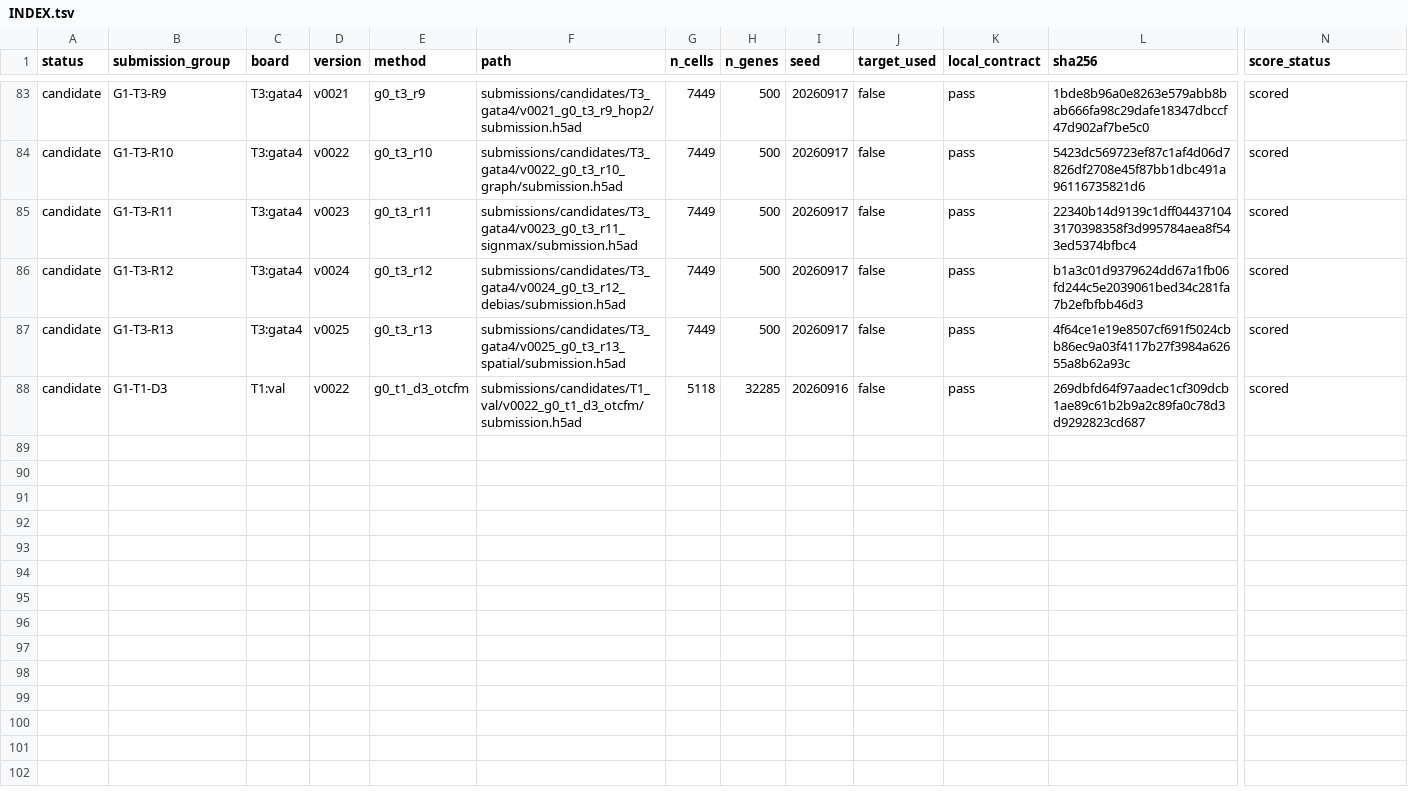
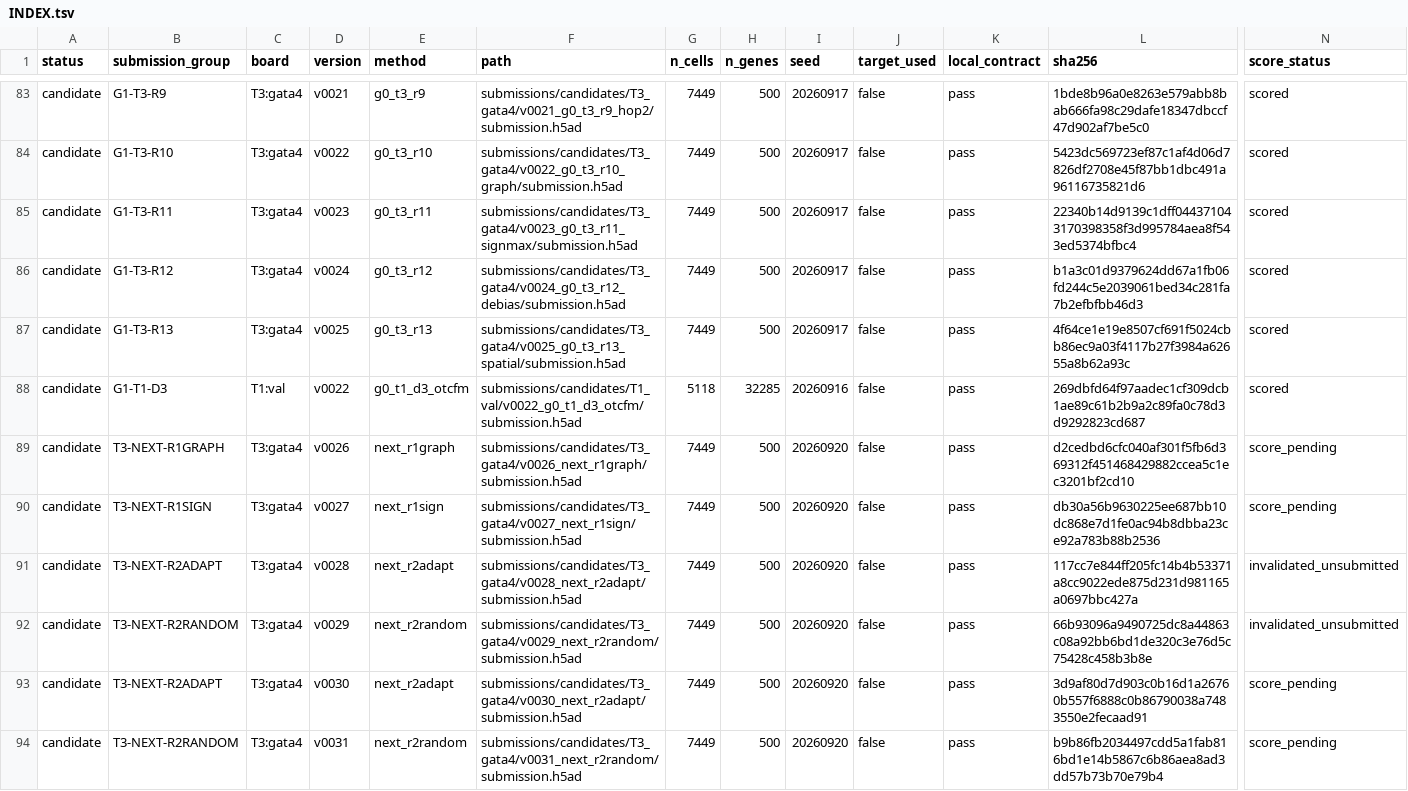
Before and after one commit to FreddieWho/014_virtualEmbryo, a TSV file: submissions/INDEX.tsv, drawn as a sheet; only a part is shown, gaps mark what is left out; rows hold the shown columns only; the diff names each change by its address in the sheet, - before the commit and + after, or states it on an @@ line.

```diff
--- a/submissions/INDEX.tsv
+++ b/submissions/INDEX.tsv
+row 89: candidate | T3-NEXT-R1GRAPH | T3:gata4 | v0026 | next_r1graph | submissions/candidates/T3_gata4/v0026_next_r1graph/submission.h5ad | 7449 | 500 | 20260920 | false | pass | d2cedbd6cfc040af301f5fb6d369312f451468429882ccea5c1ec3201bf2cd10 | score_pending
+row 90: candidate | T3-NEXT-R1SIGN | T3:gata4 | v0027 | next_r1sign | submissions/candidates/T3_gata4/v0027_next_r1sign/submission.h5ad | 7449 | 500 | 20260920 | false | pass | db30a56b9630225ee687bb10dc868e7d1fe0ac94b8dbba23ce92a783b88b2536 | score_pending
+row 91: candidate | T3-NEXT-R2ADAPT | T3:gata4 | v0028 | next_r2adapt | submissions/candidates/T3_gata4/v0028_next_r2adapt/submission.h5ad | 7449 | 500 | 20260920 | false | pass | 117cc7e844ff205fc14b4b53371a8cc9022ede875d231d981165a0697bbc427a | invalidated_unsubmitted
+row 92: candidate | T3-NEXT-R2RANDOM | T3:gata4 | v0029 | next_r2random | submissions/candidates/T3_gata4/v0029_next_r2random/submission.h5ad | 7449 | 500 | 20260920 | false | pass | 66b93096a9490725dc8a44863c08a92bb6bd1de320c3e76d5c75428c458b3b8e | invalidated_unsubmitted
+row 93: candidate | T3-NEXT-R2ADAPT | T3:gata4 | v0030 | next_r2adapt | submissions/candidates/T3_gata4/v0030_next_r2adapt/submission.h5ad | 7449 | 500 | 20260920 | false | pass | 3d9af80d7d903c0b16d1a26760b557f6888c0b86790038a7483550e2fecaad91 | score_pending
+row 94: candidate | T3-NEXT-R2RANDOM | T3:gata4 | v0031 | next_r2random | submissions/candidates/T3_gata4/v0031_next_r2random/submission.h5ad | 7449 | 500 | 20260920 | false | pass | b9b86fb2034497cdd5a1fab816bd1e14b5867c6b86aea8ad3dd57b73b70e79b4 | score_pending
```
Also changed, not shown: infra/bioinf-data-index/INDEX.tsv, reports/LANE_VERDICTS.tsv, 21 other files.
